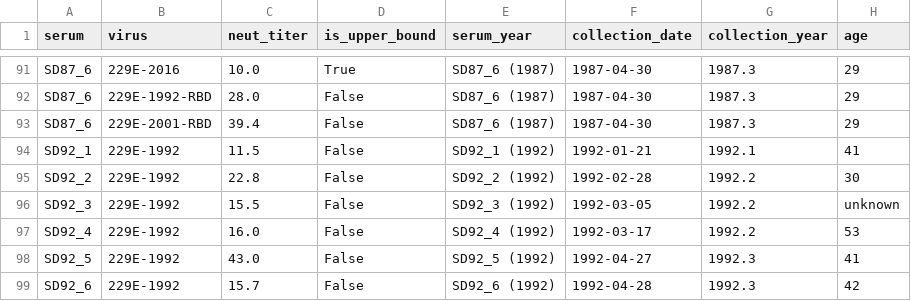
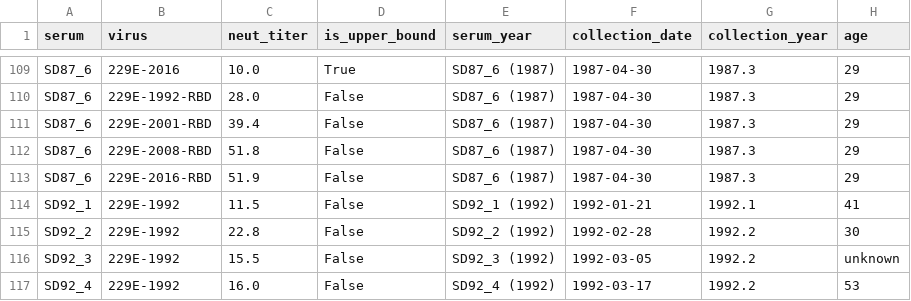
Before and after one commit to jbloomlab/CoV_229E_antigenic_drift, a CSV file: exptl_data/results/all_neut_titers.csv, drawn as a sheet; only a part is shown, gaps mark what is left out; the shorter side is filled out with more unchanged rows; the diff covers the shown part only; the diff names each change by its address in the sheet, - before the commit and + after, or states it on an @@ line.

```diff
--- a/exptl_data/results/all_neut_titers.csv
+++ b/exptl_data/results/all_neut_titers.csv
+row 112: SD87_6 | 229E-2008-RBD | 51.8 | False | SD87_6 (1987) | 1987-04-30 | 1987.3 | 29
+row 113: SD87_6 | 229E-2016-RBD | 51.9 | False | SD87_6 (1987) | 1987-04-30 | 1987.3 | 29
```
Also changed, not shown: 18 added rows and 10 edited cells elsewhere in this file, exptl_data/results/all_fit_params.csv, 12 other files.
